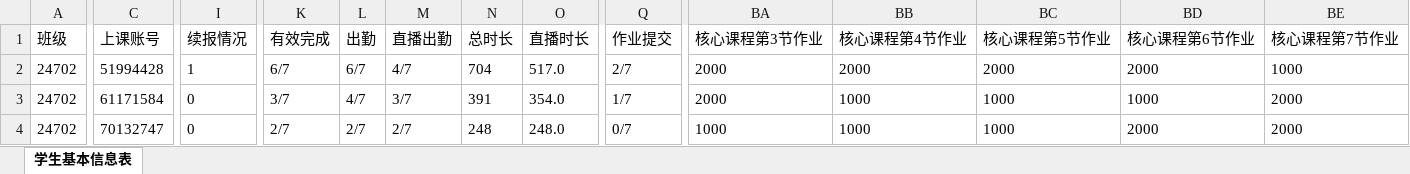
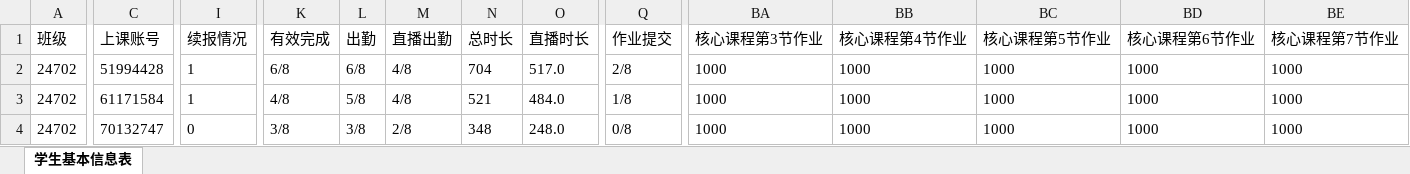
Before and after one commit to Campanulata/Tencent, an Excel workbook: l.xlsx, sheet 学生基本信息表, drawn as a sheet; only a part is shown, gaps mark what is left out; values as stored, in another font and other column widths than the file's, no borders; the diff covers the shown part only; the diff names each change by its address in the sheet, - before the commit and + after, or states it on an @@ line.

```diff
--- a/l.xlsx (sheet 学生基本信息表)
+++ b/l.xlsx (sheet 学生基本信息表)
-K2 (有效完成): 6/7
+K2 (有效完成): 6/8
-L2 (出勤): 6/7
+L2 (出勤): 6/8
-M2 (直播出勤): 4/7
+M2 (直播出勤): 4/8
-Q2 (作业提交): 2/7
+Q2 (作业提交): 2/8
-BA2:BA3 (核心课程第3节作业): 2000
+BA2:BA3 (核心课程第3节作业): 1000
-BB2 (核心课程第4节作业): 2000
+BB2 (核心课程第4节作业): 1000
-BC2 (核心课程第5节作业): 2000
+BC2 (核心课程第5节作业): 1000
-BD2 (核心课程第6节作业): 2000
+BD2 (核心课程第6节作业): 1000
-I3 (续报情况): 0
+I3 (续报情况): 1
-K3 (有效完成): 3/7
+K3 (有效完成): 4/8
-L3 (出勤): 4/7
+L3 (出勤): 5/8
-M3 (直播出勤): 3/7
+M3 (直播出勤): 4/8
-N3 (总时长): 391
+N3 (总时长): 521
-O3 (直播时长): 354.0
+O3 (直播时长): 484.0
-Q3 (作业提交): 1/7
+Q3 (作业提交): 1/8
-BE3:BE4 (核心课程第7节作业): 2000
+BE3:BE4 (核心课程第7节作业): 1000
-K4 (有效完成): 2/7
+K4 (有效完成): 3/8
-L4 (出勤): 2/7
+L4 (出勤): 3/8
-M4 (直播出勤): 2/7
+M4 (直播出勤): 2/8
-N4 (总时长): 248
+N4 (总时长): 348
-Q4 (作业提交): 0/7
+Q4 (作业提交): 0/8
-BD4 (核心课程第6节作业): 2000
+BD4 (核心课程第6节作业): 1000
```
Also changed, not shown: 403 edited cells and cell formats elsewhere in this sheet, data/dfl4.xlsx, data/dfz1.xlsx, 13 other files.
